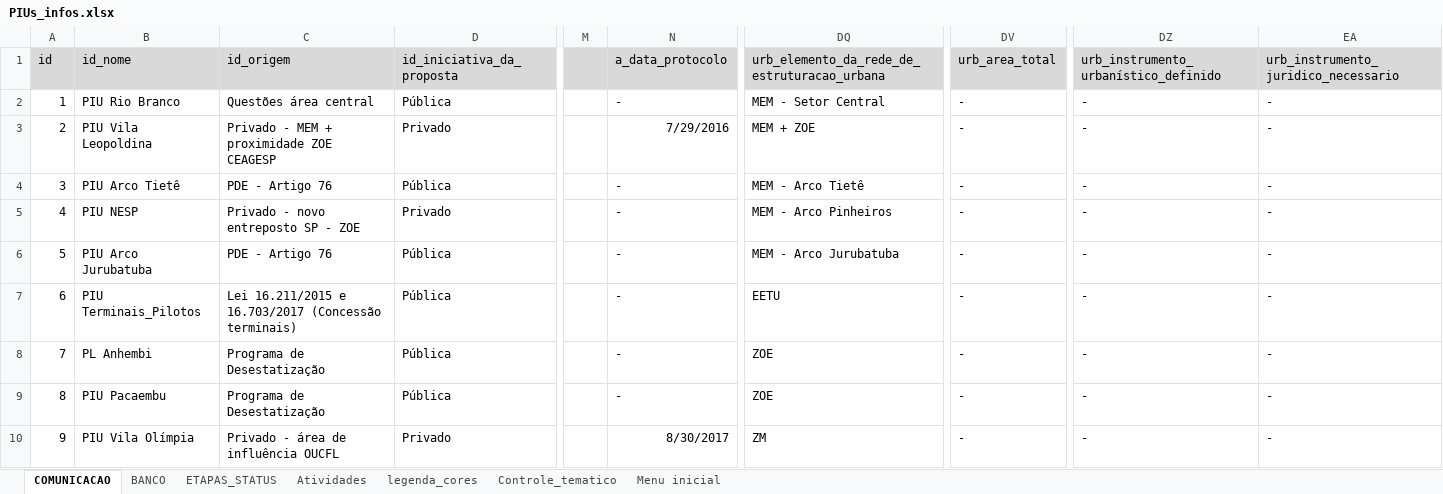
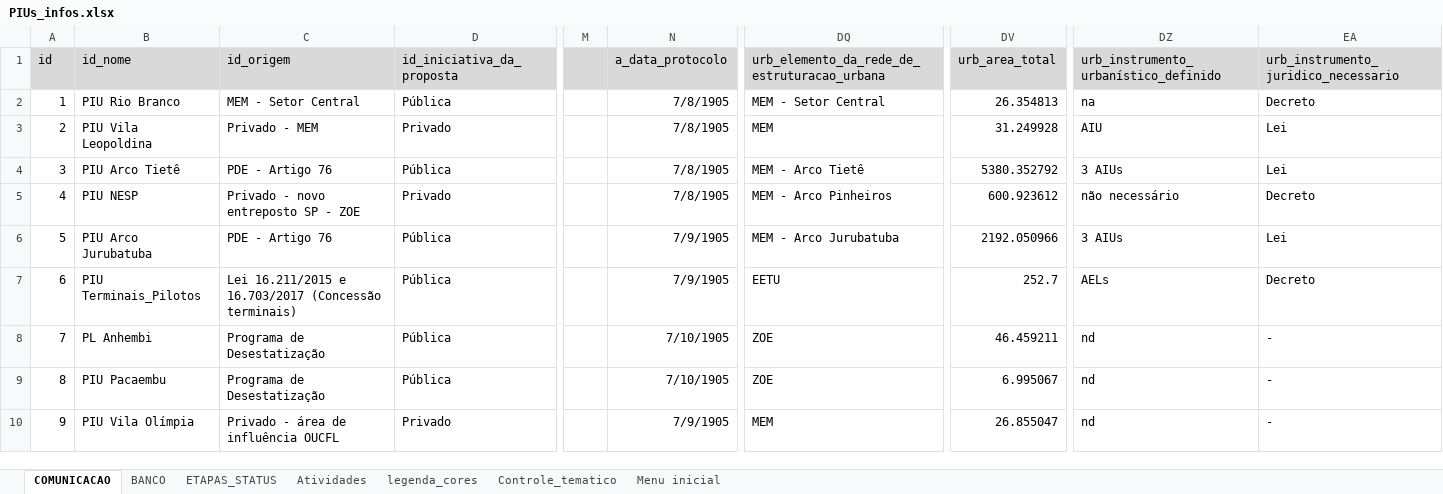
Before and after one commit to SPURB/piu-monitoramento, an Excel workbook: PIUs_infos.xlsx, sheet COMUNICACAO, drawn as a sheet; only a part is shown, gaps mark what is left out; values as stored, in another font and other column widths than the file's, no borders; the diff covers the shown part only; the diff names each change by its address in the sheet, - before the commit and + after, or states it on an @@ line.

```diff
--- a/PIUs_infos.xlsx (sheet COMUNICACAO)
+++ b/PIUs_infos.xlsx (sheet COMUNICACAO)
-C2 (id_origem): Questões área central
+C2 (id_origem): MEM - Setor Central
-N2 (a_data_protocolo): -
+N2 (a_data_protocolo): 7/8/1905
-DV2 (urb_area_total): -
+DV2 (urb_area_total): 26.354813
-DZ2: -
+DZ2: na
-EA2: -
+EA2: Decreto
-C3 (id_origem): Privado - MEM + proximidade ZOE CEAGESP
+C3 (id_origem): Privado - MEM
-N3 (a_data_protocolo): 7/29/2016
+N3 (a_data_protocolo): 7/8/1905
-DQ3: MEM + ZOE
+DQ3: MEM
-DV3 (urb_area_total): -
+DV3 (urb_area_total): 31.249928
-DZ3: -
+DZ3: AIU
-EA3:EA4: -
+EA3:EA4: Lei
-N4:N5 (a_data_protocolo): -
+N4:N5 (a_data_protocolo): 7/8/1905
-DV4 (urb_area_total): -
+DV4 (urb_area_total): 5380.352792
-DZ4: -
+DZ4: 3 AIUs
-DV5 (urb_area_total): -
+DV5 (urb_area_total): 600.923612
-DZ5: -
+DZ5: não necessário
-EA5: -
+EA5: Decreto
-N6:N7 (a_data_protocolo): -
+N6:N7 (a_data_protocolo): 7/9/1905
-DV6 (urb_area_total): -
+DV6 (urb_area_total): 2192.050966
-DZ6: -
+DZ6: 3 AIUs
-EA6: -
+EA6: Lei
-DV7 (urb_area_total): -
+DV7 (urb_area_total): 252.7
-DZ7: -
+DZ7: AELs
-EA7: -
+EA7: Decreto
-N8:N9 (a_data_protocolo): -
+N8:N9 (a_data_protocolo): 7/10/1905
-DV8 (urb_area_total): -
+DV8 (urb_area_total): 46.459211
-DZ8:DZ10: -
+DZ8:DZ10: nd
-DV9 (urb_area_total): -
+DV9 (urb_area_total): 6.995067
-N10 (a_data_protocolo): 8/30/2017
+N10 (a_data_protocolo): 7/9/1905
-DQ10: ZM
+DQ10: MEM
-DV10 (urb_area_total): -
+DV10 (urb_area_total): 26.855047
```
Also changed, not shown: 21 edited cells elsewhere in this sheet, sheet BANCO, hidden cells, 10 other files.
